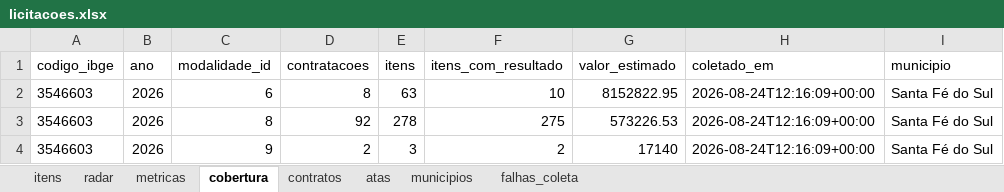
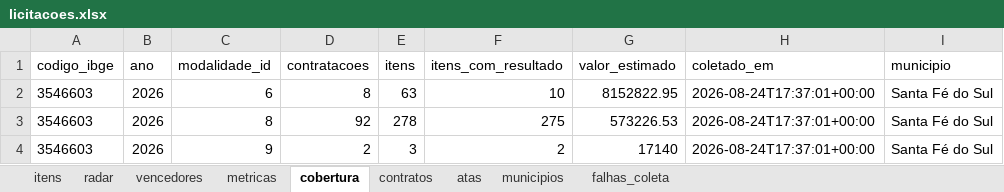
Before and after one commit to hub-ramos/licitacao, an Excel workbook: dados/licitacoes.xlsx, sheet cobertura, drawn as a sheet; values as stored, in another font and other column widths than the file's, no borders; the diff names each change by its address in the sheet, - before the commit and + after, or states it on an @@ line.

```diff
--- a/dados/licitacoes.xlsx (sheet cobertura)
+++ b/dados/licitacoes.xlsx (sheet cobertura)
+sheet tab: vencedores
-H2:H4 (coletado_em): 2026-08-24T12:16:09+00:00
+H2:H4 (coletado_em): 2026-08-24T17:37:01+00:00
```
Also changed, not shown: sheet contratos, sheet metricas, sheet falhas_coleta, sheet itens, sheet radar, 9 other files.
